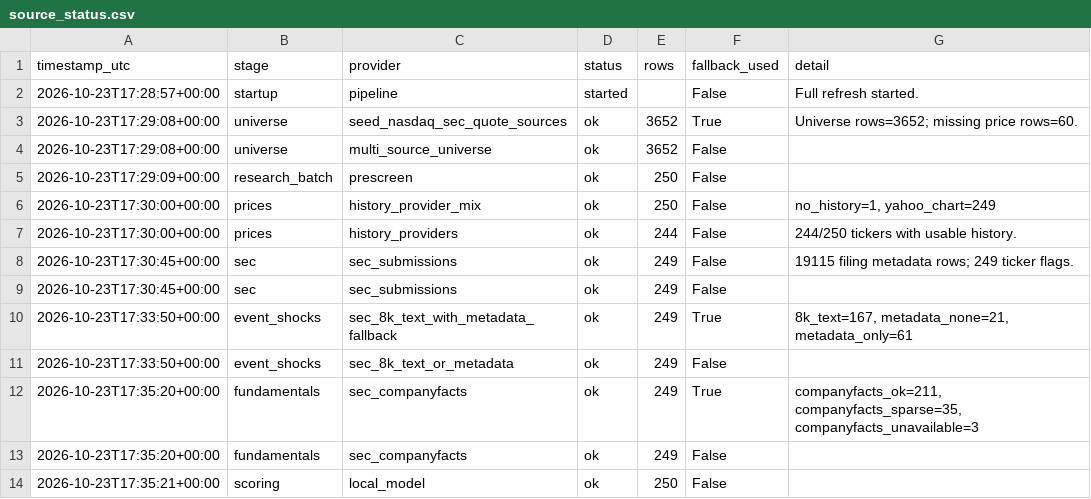
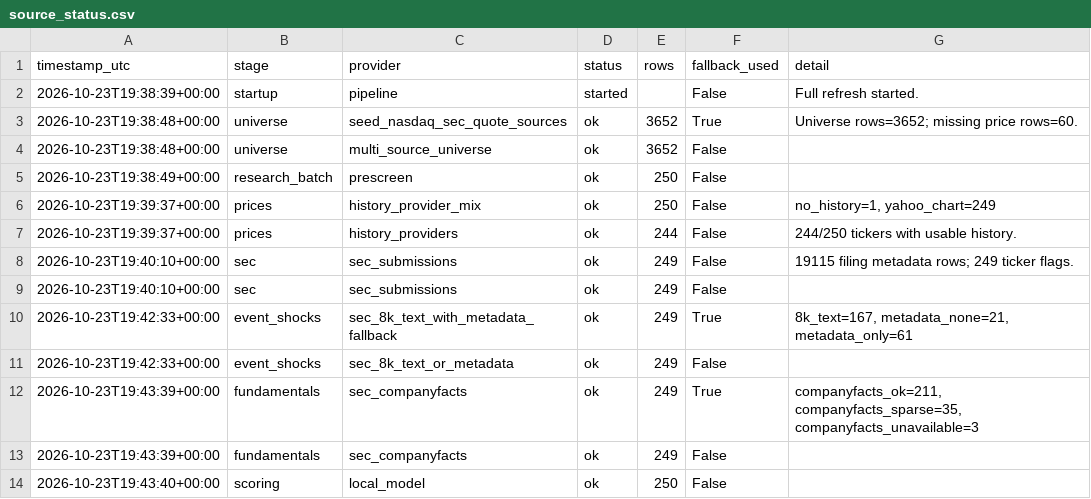
Before and after one commit to Kastnermj/mysterymachine, a CSV file: data/processed/source_status.csv, drawn as a sheet.

```diff
--- a/data/processed/source_status.csv
+++ b/data/processed/source_status.csv
@@ -1,14 +1,14 @@
 timestamp_utc,stage,provider,status,rows,fallback_used,detail
-2026-10-23T17:28:57+00:00,startup,pipeline,started,,False,Full refresh started.
-2026-10-23T17:29:08+00:00,universe,seed_nasdaq_sec_quote_sources,ok,3652,True,Universe rows=3652; missing price rows=60.
-2026-10-23T17:29:08+00:00,universe,multi_source_universe,ok,3652,False,
-2026-10-23T17:29:09+00:00,research_batch,prescreen,ok,250,False,
-2026-10-23T17:30:00+00:00,prices,history_provider_mix,ok,250,False,"no_history=1, yahoo_chart=249"
-2026-10-23T17:30:00+00:00,prices,history_providers,ok,244,False,244/250 tickers with usable history.
-2026-10-23T17:30:45+00:00,sec,sec_submissions,ok,249,False,19115 filing metadata rows; 249 ticker flags.
-2026-10-23T17:30:45+00:00,sec,sec_submissions,ok,249,False,
-2026-10-23T17:33:50+00:00,event_shocks,sec_8k_text_with_metadata_fallback,ok,249,True,"8k_text=167, metadata_none=21, metadata_only=61"
-2026-10-23T17:33:50+00:00,event_shocks,sec_8k_text_or_metadata,ok,249,False,
-2026-10-23T17:35:20+00:00,fundamentals,sec_companyfacts,ok,249,True,"companyfacts_ok=211, companyfacts_sparse=35, companyfacts_unavailable=3"
-2026-10-23T17:35:20+00:00,fundamentals,sec_companyfacts,ok,249,False,
-2026-10-23T17:35:21+00:00,scoring,local_model,ok,250,False,
+2026-10-23T19:38:39+00:00,startup,pipeline,started,,False,Full refresh started.
+2026-10-23T19:38:48+00:00,universe,seed_nasdaq_sec_quote_sources,ok,3652,True,Universe rows=3652; missing price rows=60.
+2026-10-23T19:38:48+00:00,universe,multi_source_universe,ok,3652,False,
+2026-10-23T19:38:49+00:00,research_batch,prescreen,ok,250,False,
+2026-10-23T19:39:37+00:00,prices,history_provider_mix,ok,250,False,"no_history=1, yahoo_chart=249"
+2026-10-23T19:39:37+00:00,prices,history_providers,ok,244,False,244/250 tickers with usable history.
+2026-10-23T19:40:10+00:00,sec,sec_submissions,ok,249,False,19115 filing metadata rows; 249 ticker flags.
+2026-10-23T19:40:10+00:00,sec,sec_submissions,ok,249,False,
+2026-10-23T19:42:33+00:00,event_shocks,sec_8k_text_with_metadata_fallback,ok,249,True,"8k_text=167, metadata_none=21, metadata_only=61"
+2026-10-23T19:42:33+00:00,event_shocks,sec_8k_text_or_metadata,ok,249,False,
+2026-10-23T19:43:39+00:00,fundamentals,sec_companyfacts,ok,249,True,"companyfacts_ok=211, companyfacts_sparse=35, companyfacts_unavailable=3"
+2026-10-23T19:43:39+00:00,fundamentals,sec_companyfacts,ok,249,False,
+2026-10-23T19:43:40+00:00,scoring,local_model,ok,250,False,
```
Also changed, not shown: data/processed/price_history_features.csv, data/processed/research_batch.csv, 6 other files.
